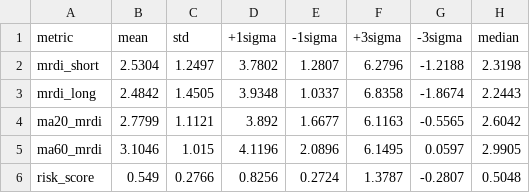
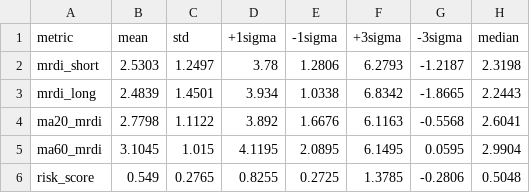
Before and after one commit to ebnr321130921-pixel/finance-report, a CSV file: 3_US_Index/data/market_state_distribution_summary.csv, drawn as a sheet.

```diff
--- a/3_US_Index/data/market_state_distribution_summary.csv
+++ b/3_US_Index/data/market_state_distribution_summary.csv
@@ -1,6 +1,6 @@
 metric,mean,std,+1sigma,-1sigma,+3sigma,-3sigma,median
-mrdi_short,2.5304,1.2497,3.7802,1.2807,6.2796,-1.2188,2.3198
-mrdi_long,2.4842,1.4505,3.9348,1.0337,6.8358,-1.8674,2.2443
-ma20_mrdi,2.7799,1.1121,3.892,1.6677,6.1163,-0.5565,2.6042
-ma60_mrdi,3.1046,1.015,4.1196,2.0896,6.1495,0.0597,2.9905
-risk_score,0.549,0.2766,0.8256,0.2724,1.3787,-0.2807,0.5048
+mrdi_short,2.5303,1.2497,3.78,1.2806,6.2793,-1.2187,2.3198
+mrdi_long,2.4839,1.4501,3.934,1.0338,6.8342,-1.8665,2.2443
+ma20_mrdi,2.7798,1.1122,3.892,1.6676,6.1163,-0.5568,2.6041
+ma60_mrdi,3.1045,1.015,4.1195,2.0895,6.1495,0.0595,2.9904
+risk_score,0.549,0.2765,0.8255,0.2725,1.3785,-0.2806,0.5048
```
Also changed, not shown: 3_US_Index/data/forecast_trend_weekly.csv, 3_US_Index/data/market_state_metrics.csv, 14 other files.
